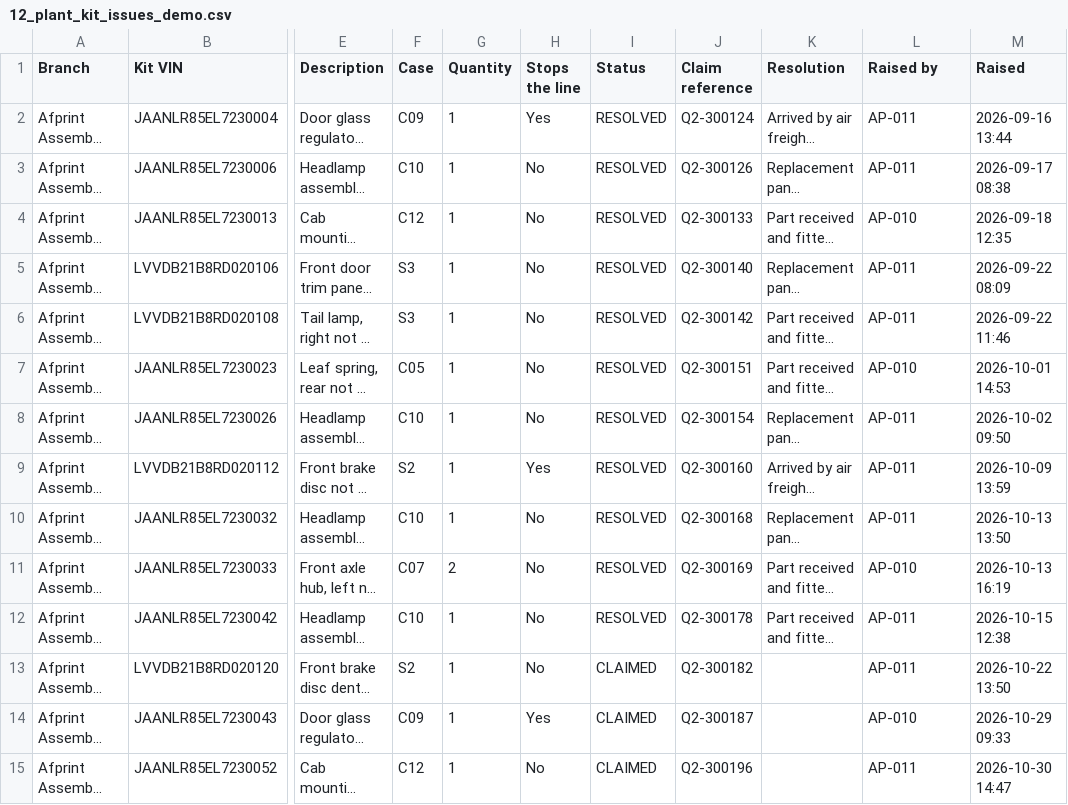
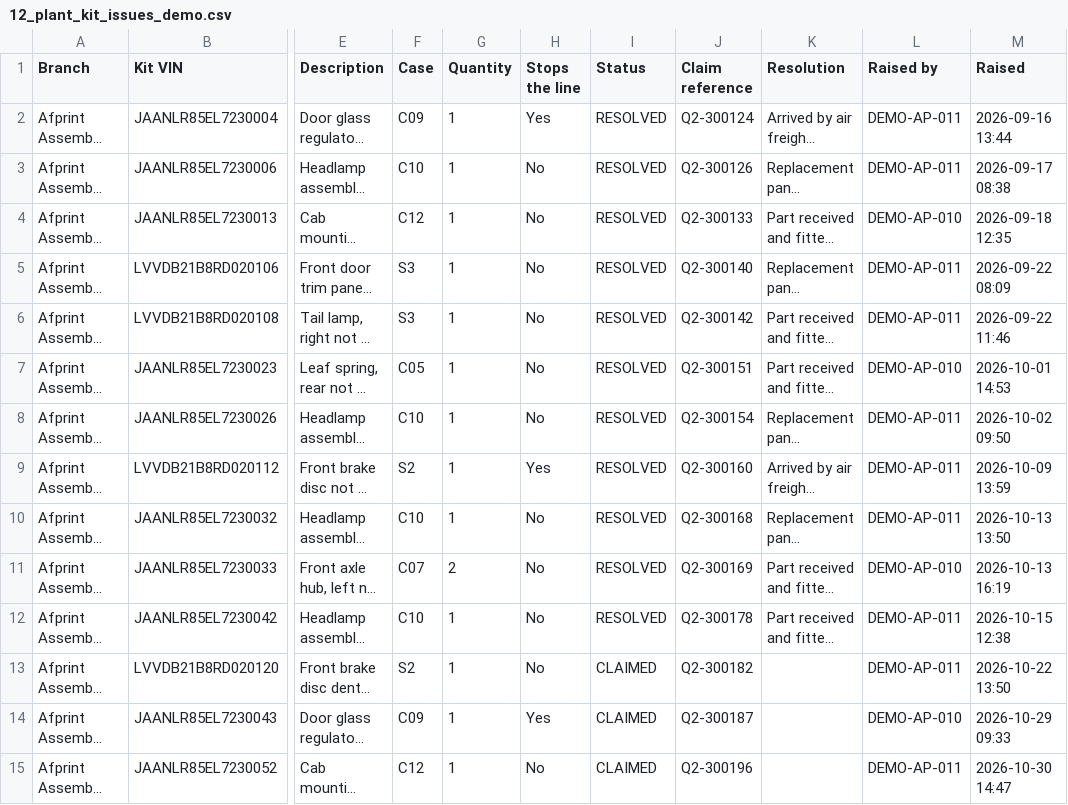
Before and after one commit to JusTech-Cxdxs/ejo100, a CSV file: docs/demo/correct/12_plant_kit_issues_demo.csv, drawn as a sheet; only a part is shown, gaps mark what is left out; long unchanged cells end in …; the diff names each change by its address in the sheet, - before the commit and + after, or states it on an @@ line.

```diff
--- a/docs/demo/correct/12_plant_kit_issues_demo.csv
+++ b/docs/demo/correct/12_plant_kit_issues_demo.csv
-L2:L3 (Raised by): AP-011
+L2:L3 (Raised by): DEMO-AP-011
-L4 (Raised by): AP-010
+L4 (Raised by): DEMO-AP-010
-L5:L6 (Raised by): AP-011
+L5:L6 (Raised by): DEMO-AP-011
-L7 (Raised by): AP-010
+L7 (Raised by): DEMO-AP-010
-L8:L10 (Raised by): AP-011
+L8:L10 (Raised by): DEMO-AP-011
-L11 (Raised by): AP-010
+L11 (Raised by): DEMO-AP-010
-L12:L13 (Raised by): AP-011
+L12:L13 (Raised by): DEMO-AP-011
-L14 (Raised by): AP-010
+L14 (Raised by): DEMO-AP-010
-L15 (Raised by): AP-011
+L15 (Raised by): DEMO-AP-011
```
Also changed, not shown: docs/demo/correct/11_plant_kits_demo.csv, 24 other files.
